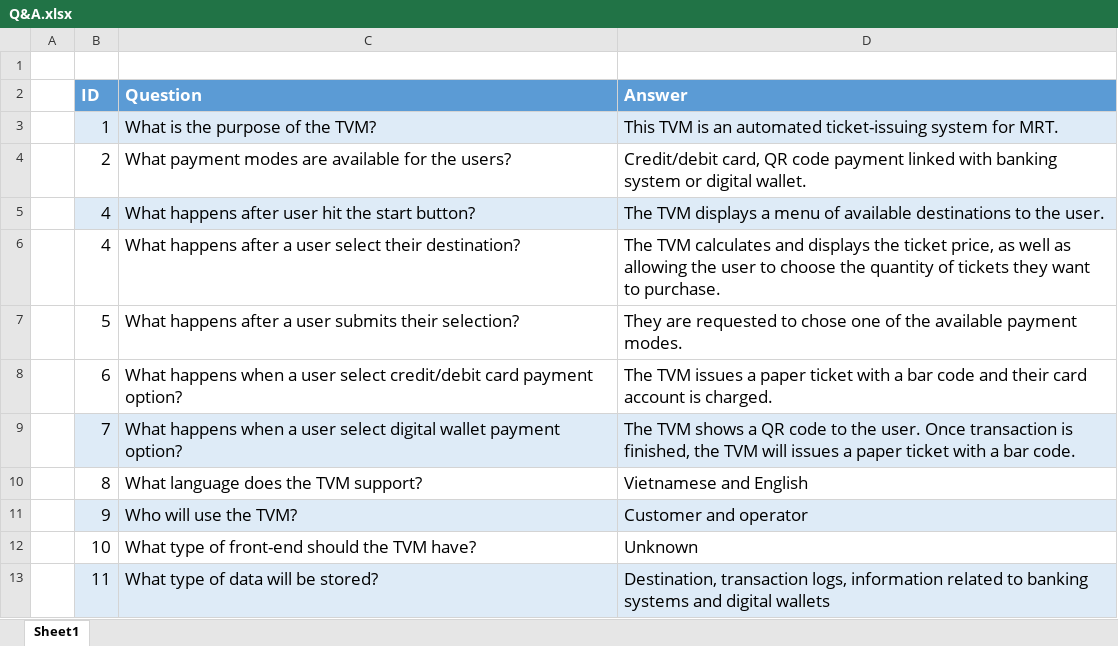
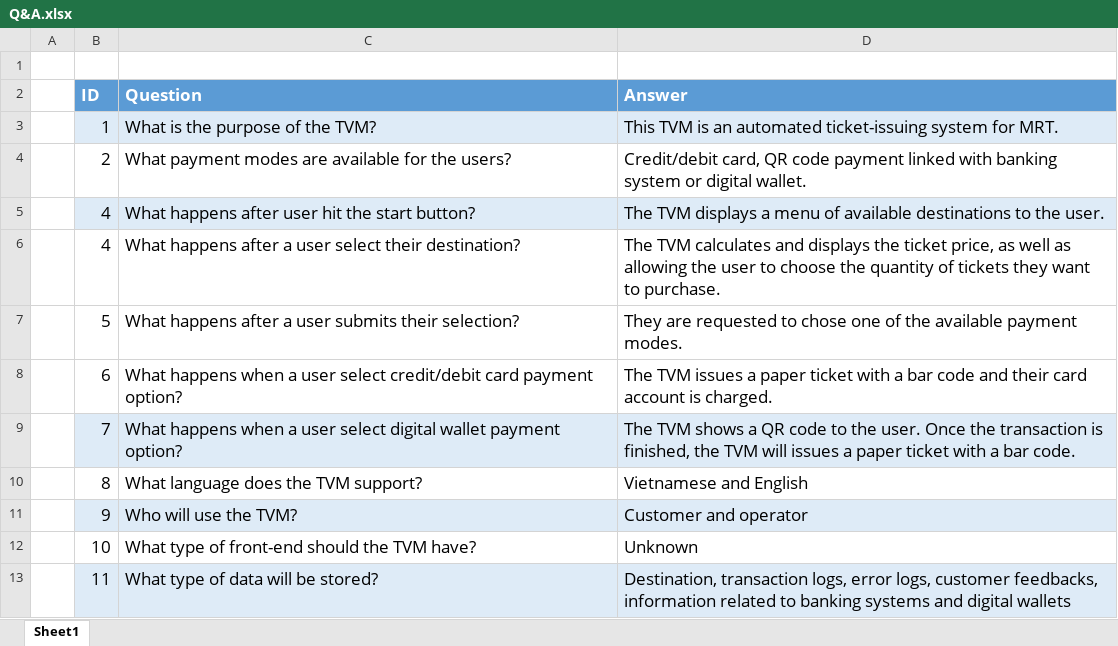
Before and after one commit to Amrakk/TVM, an Excel workbook: Q&A.xlsx, sheet Sheet1, drawn as a sheet; values as stored, in another font and other column widths than the file's, no borders; table styles not drawn; the diff names each change by its address in the sheet, - before the commit and + after, or states it on an @@ line.

```diff
--- a/Q&A.xlsx (sheet Sheet1)
+++ b/Q&A.xlsx (sheet Sheet1)
-D9 (Answer): …user. Once transaction is…
+D9 (Answer): …user. Once the transaction is…
-D13 (Answer): …transaction logs, information related…
+D13 (Answer): …transaction logs, error logs, customer feedbacks, information related…
```
Also changed, not shown: Requirements.xlsx, 3 other files.
